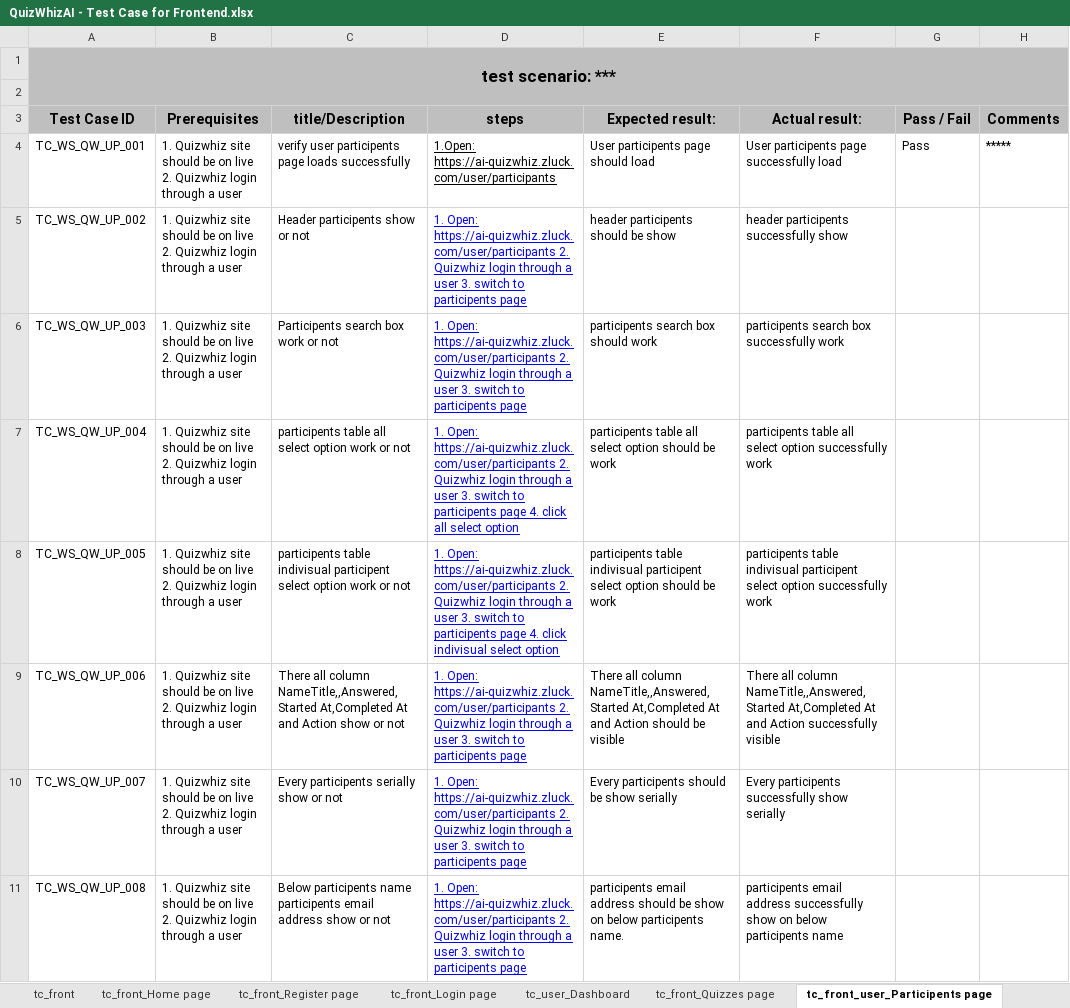
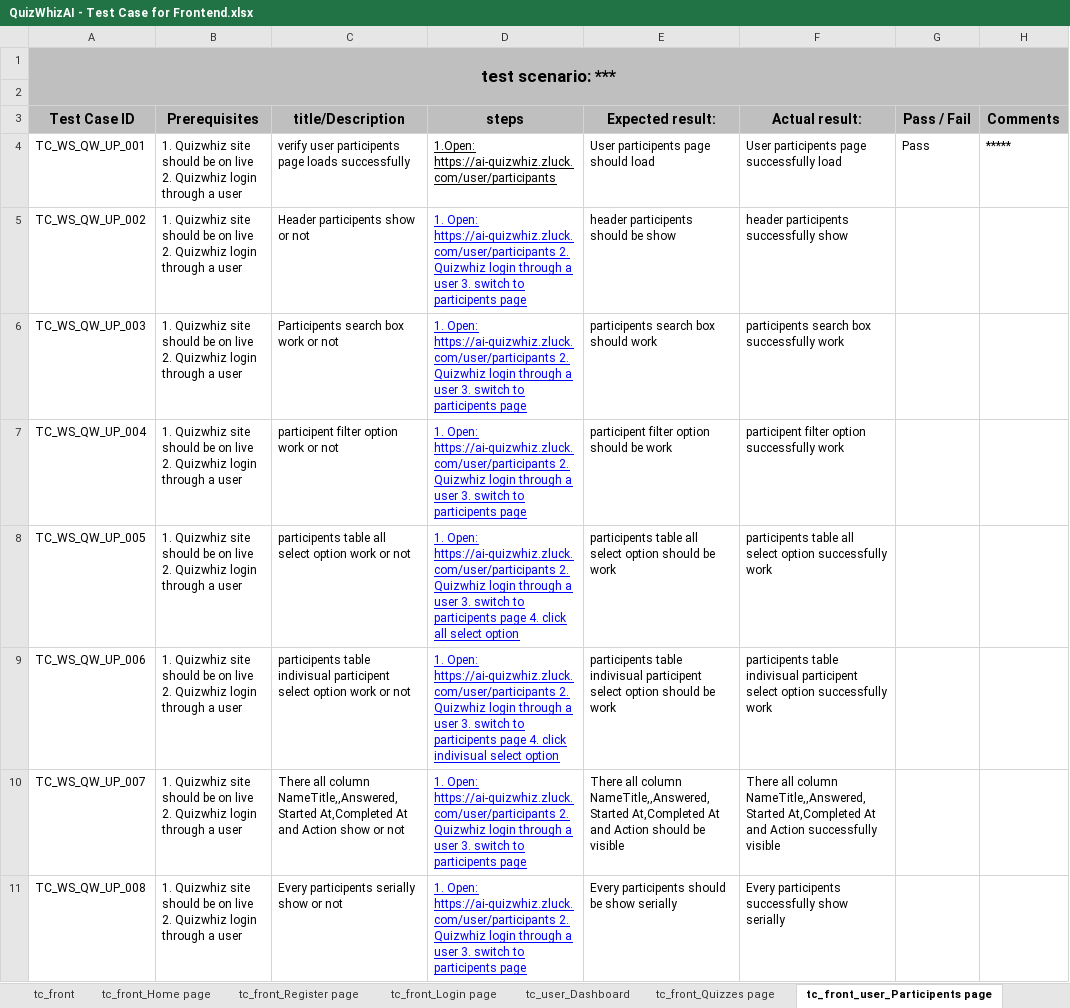
Before and after one commit to Shafin-Ahmed-201/Quizwhiz_Project_TC, an Excel workbook: QuizWhizAI - Test Case for Frontend.xlsx, sheet tc_front_user_Participents page, drawn as a sheet; only a part is shown; values as stored, in another font and other column widths than the file's, no borders; charts and pictures and table styles not drawn; ↵ is a line break in a cell; the diff covers the shown part only; the diff names each change by its address in the sheet, - before the commit and + after, or states it on an @@ line.

```diff
--- a/QuizWhizAI - Test Case for Frontend.xlsx (sheet tc_front_user_Participents page)
+++ b/QuizWhizAI - Test Case for Frontend.xlsx (sheet tc_front_user_Participents page)
-C7 (title/Description): participents table all select option work or not
+C7 (title/Description): participent filter option work or not
-D7 (steps): …participents page 4. click all select option
+D7 (steps): …participents page
-E7 (Expected result:): participents table all select option should…
+E7 (Expected result:): participent filter option should…
-F7 (Actual result:): participents table all select option successfully…
+F7 (Actual result:): participent filter option successfully…
-C8 (title/Description): participents table indivisual participent select option…
+C8 (title/Description): participents table all select option…
-D8 (steps): …4. click indivisual select option
+D8 (steps): …4. click all select option
-E8 (Expected result:): participents table indivisual participent select option…
+E8 (Expected result:): participents table all select option…
-F8 (Actual result:): participents table indivisual participent select option…
+F8 (Actual result:): participents table all select option…
-C9 (title/Description): There all column NameTitle,,Answered,Started At,Completed At ↵ and Action show or not
+C9 (title/Description): participents table indivisual participent select option work or not
-D9 (steps): …participents page
+D9 (steps): …participents page 4. click indivisual select option
-E9 (Expected result:): There all column NameTitle,,Answered,Started At,Completed At ↵ and Action should be visible
+E9 (Expected result:): participents table indivisual participent select option should be work
-F9 (Actual result:): There all column NameTitle,,Answered,Started At,Completed At ↵ and Action successfully visible
+F9 (Actual result:): participents table indivisual participent select option successfully work
-C10 (title/Description): Every participents serially show or…
+C10 (title/Description): There all column NameTitle,,Answered,Started At,Completed At ↵ and Action show or…
-E10 (Expected result:): Every participents should be show serially
+E10 (Expected result:): There all column NameTitle,,Answered,Started At,Completed At ↵ and Action should be visible
-F10 (Actual result:): Every participents successfully show serially
+F10 (Actual result:): There all column NameTitle,,Answered,Started At,Completed At ↵ and Action successfully visible
-C11 (title/Description): Below participents name participents email address show or…
+C11 (title/Description): Every participents serially show or…
-E11 (Expected result:): participents email address should be show on below participents name.
+E11 (Expected result:): Every participents should be show serially
-F11 (Actual result:): participents email address successfully show on below participents name
+F11 (Actual result:): Every participents successfully show serially
```
Also changed, not shown: 1 added row and 28 edited cells elsewhere in this sheet, other sheet tabs, charts or pictures.
